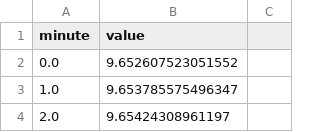
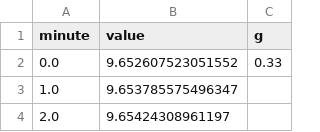
Before and after one commit to kiwwifruit/project3, a CSV file: acc/acc_S7_Midterm2.csv, drawn as a sheet; only a part is shown.

```diff
--- a/acc/acc_S7_Midterm2.csv
+++ b/acc/acc_S7_Midterm2.csv
@@ -1,3 +1,3 @@
-minute,value
-0.0,9.652607523051552
+minute,value, g
+0.0,9.652607523051552, 0.33
 1.0,9.653785575496347
```
Also changed, not shown: acc/acc_S3_Midterm2.csv, eda/eda_S10_Midterm1.csv, 9 other files.
